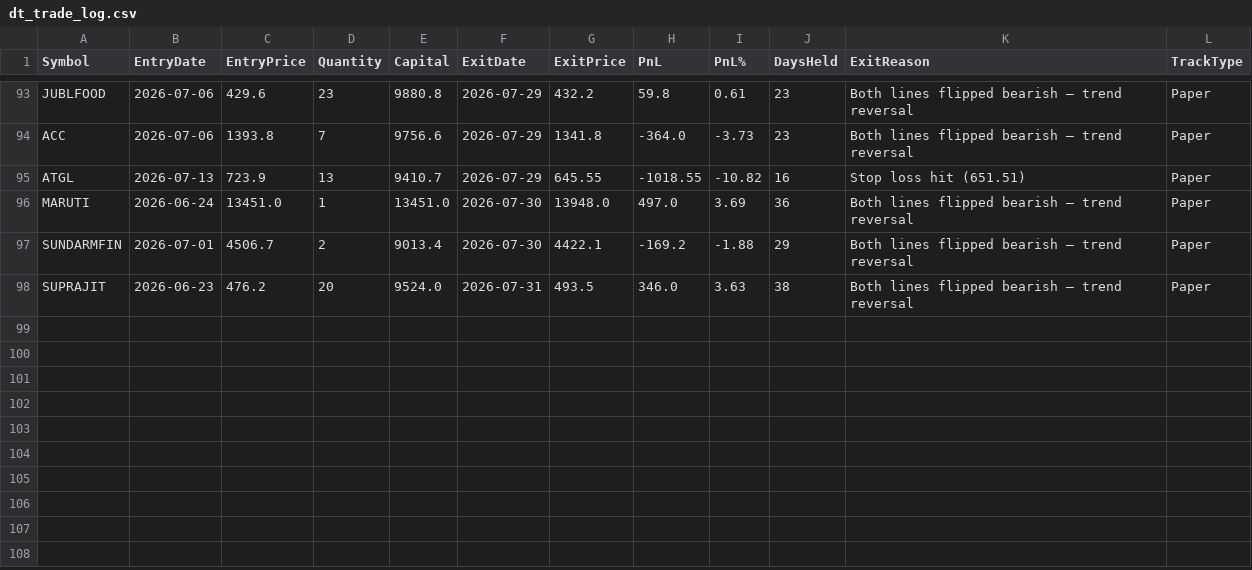
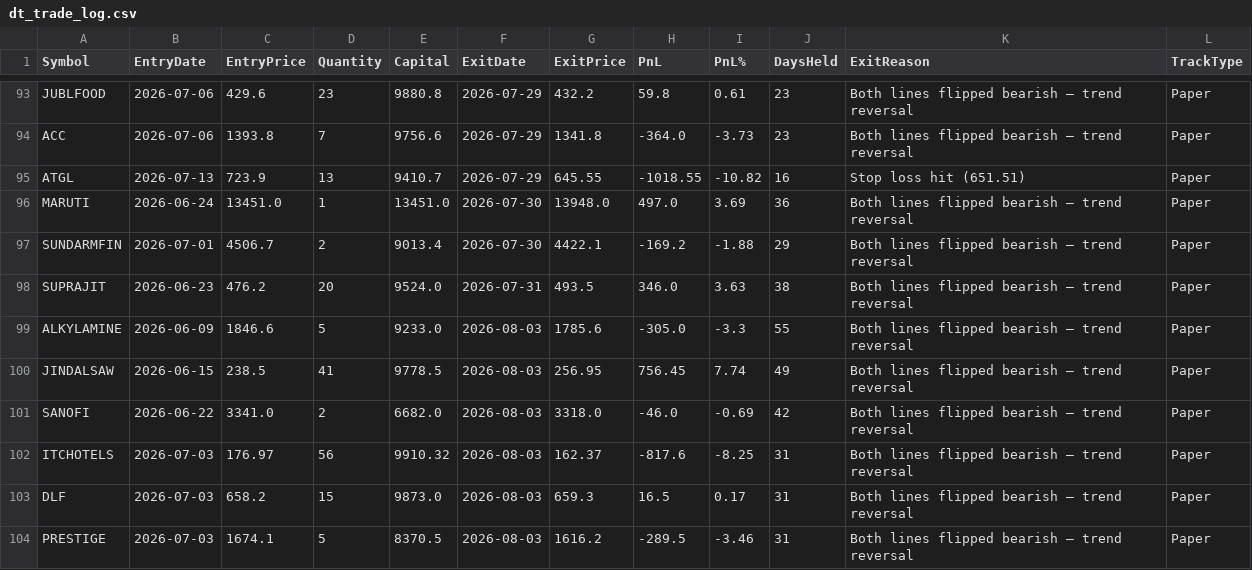
Before and after one commit to finnyrajmann/nse-dual_trend, a CSV file: data/dt_trade_log.csv, drawn as a sheet; only a part is shown, gaps mark what is left out; the diff names each change by its address in the sheet, - before the commit and + after, or states it on an @@ line.

Commit message:
Auto-update — 2026-08-03

```diff
--- a/data/dt_trade_log.csv
+++ b/data/dt_trade_log.csv
+row 99: ALKYLAMINE | 2026-06-09 | 1846.6 | 5 | 9233.0 | 2026-08-03 | 1785.6 | -305.0 | -3.3 | 55 | Both lines flipped bearish — trend reversal | Paper
+row 100: JINDALSAW | 2026-06-15 | 238.5 | 41 | 9778.5 | 2026-08-03 | 256.95 | 756.45 | 7.74 | 49 | Both lines flipped bearish — trend reversal | Paper
+row 101: SANOFI | 2026-06-22 | 3341.0 | 2 | 6682.0 | 2026-08-03 | 3318.0 | -46.0 | -0.69 | 42 | Both lines flipped bearish — trend reversal | Paper
+row 102: ITCHOTELS | 2026-07-03 | 176.97 | 56 | 9910.32 | 2026-08-03 | 162.37 | -817.6 | -8.25 | 31 | Both lines flipped bearish — trend reversal | Paper
+row 103: DLF | 2026-07-03 | 658.2 | 15 | 9873.0 | 2026-08-03 | 659.3 | 16.5 | 0.17 | 31 | Both lines flipped bearish — trend reversal | Paper
+row 104: PRESTIGE | 2026-07-03 | 1674.1 | 5 | 8370.5 | 2026-08-03 | 1616.2 | -289.5 | -3.46 | 31 | Both lines flipped bearish — trend reversal | Paper
```
